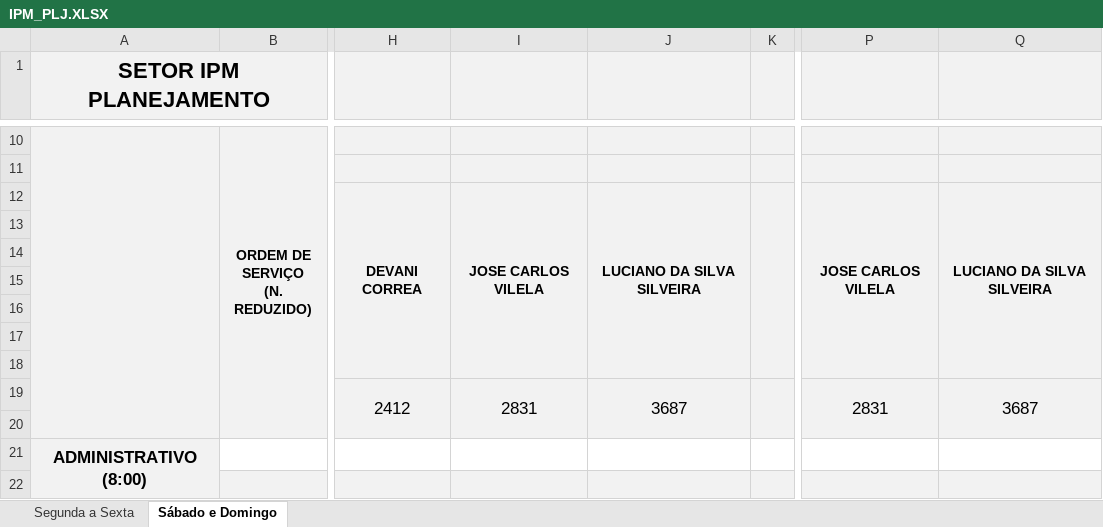
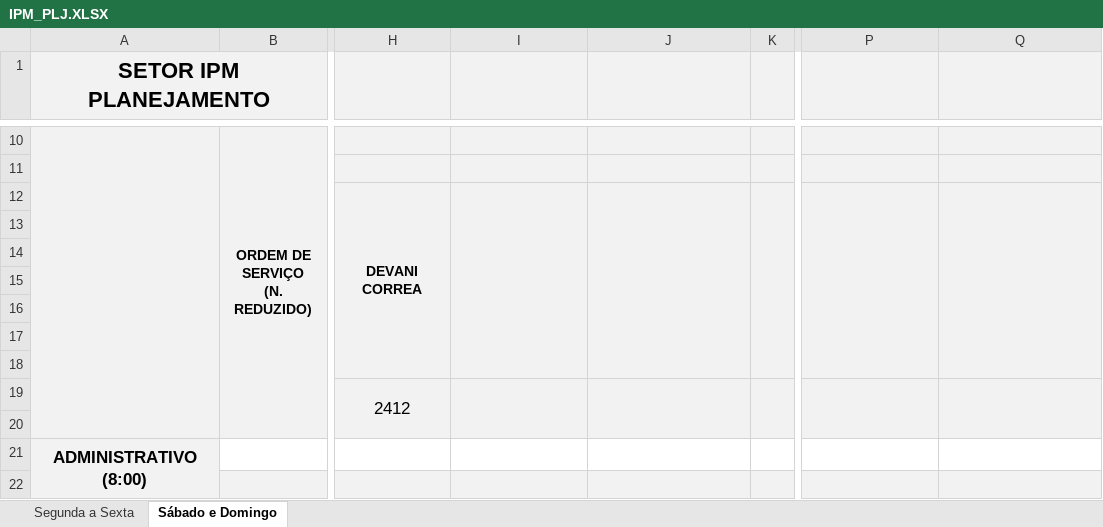
Before and after one commit to flipbit03/sisaprop, an Excel workbook: outputs/sisaprophelper#autoaprop/autoapropxlsx/IPM_PLJ.XLSX, sheet Sábado e Domingo, drawn as a sheet; only a part is shown, gaps mark what is left out; values as stored, in another font and other column widths than the file's, no borders; the diff names each change by its address in the sheet, - before the commit and + after, or states it on an @@ line.

```diff
--- a/outputs/sisaprophelper#autoaprop/autoapropxlsx/IPM_PLJ.XLSX (sheet Sábado e Domingo)
+++ b/outputs/sisaprophelper#autoaprop/autoapropxlsx/IPM_PLJ.XLSX (sheet Sábado e Domingo)
-I12: JOSE CARLOS VILELA
+I12: (empty)
-J12: LUCIANO DA SILVA SILVEIRA
+J12: (empty)
-P12: JOSE CARLOS VILELA
+P12: (empty)
-Q12: LUCIANO DA SILVA SILVEIRA
+Q12: (empty)
-I19: 2831
+I19: (empty)
-J19: 3687
+J19: (empty)
-P19: 2831
+P19: (empty)
-Q19: 3687
+Q19: (empty)
```
Also changed, not shown: sheet Segunda a Sexta, outputs/sisaprophelper#autoaprop/autoapropxlsx/IPM_MANMEC.XLSX, 1 other file.
